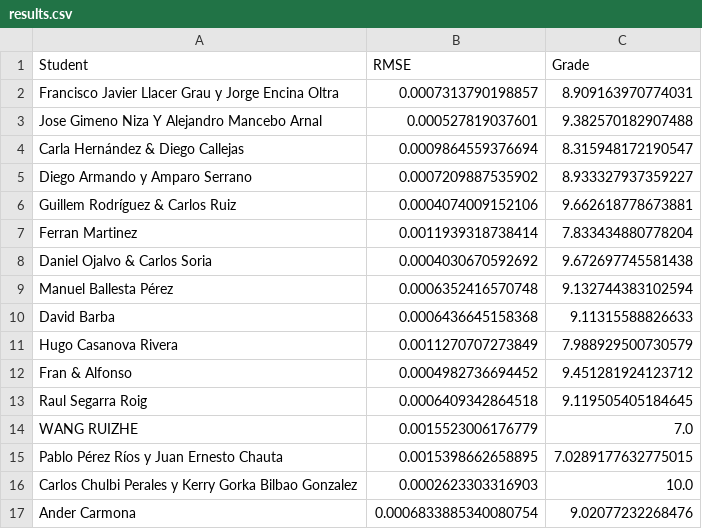
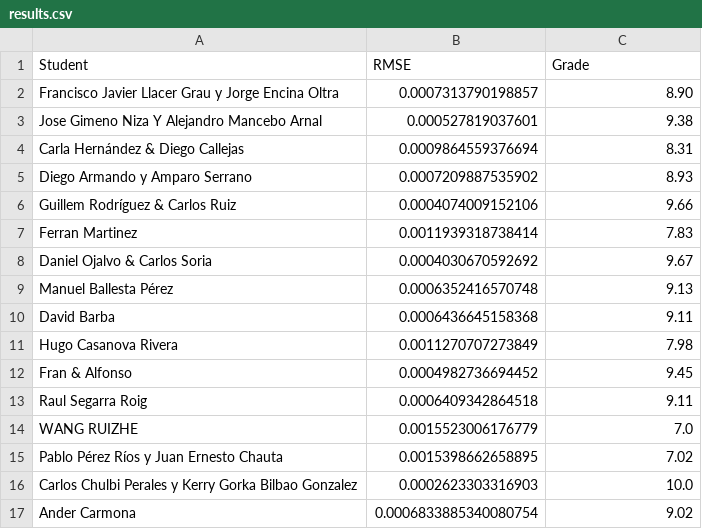
Before and after one commit to vignoni/cpi-mracnn, a CSV file: results.csv, drawn as a sheet.

Commit message:
Update results.csv

```diff
--- a/results.csv
+++ b/results.csv
@@ -1,17 +1,17 @@
 Student,RMSE,Grade
-Francisco Javier Llacer Grau y Jorge Encina Oltra,0.0007313790198857,8.909163970774031
-Jose Gimeno Niza Y Alejandro Mancebo Arnal,0.000527819037601,9.382570182907488
-Carla Hernández & Diego Callejas,0.0009864559376694,8.315948172190547
-Diego Armando y Amparo Serrano,0.0007209887535902,8.933327937359227
-Guillem Rodríguez & Carlos Ruiz,0.0004074009152106,9.662618778673881
-Ferran Martinez,0.0011939318738414,7.833434880778204
-Daniel Ojalvo & Carlos Soria,0.0004030670592692,9.672697745581438
-Manuel Ballesta Pérez,0.0006352416570748,9.132744383102594
-David Barba,0.0006436645158368,9.11315588826633
-Hugo Casanova Rivera,0.0011270707273849,7.988929500730579
-Fran & Alfonso,0.0004982736694452,9.451281924123712
-Raul Segarra Roig,0.0006409342864518,9.119505405184645
+Francisco Javier Llacer Grau y Jorge Encina Oltra,0.0007313790198857,8.90
+Jose Gimeno Niza Y Alejandro Mancebo Arnal,0.000527819037601,9.38
+Carla Hernández & Diego Callejas,0.0009864559376694,8.31
+Diego Armando y Amparo Serrano,0.0007209887535902,8.93
+Guillem Rodríguez & Carlos Ruiz,0.0004074009152106,9.66
+Ferran Martinez,0.0011939318738414,7.83
+Daniel Ojalvo & Carlos Soria,0.0004030670592692,9.67
+Manuel Ballesta Pérez,0.0006352416570748,9.13
+David Barba,0.0006436645158368,9.11
+Hugo Casanova Rivera,0.0011270707273849,7.98
+Fran & Alfonso,0.0004982736694452,9.45
+Raul Segarra Roig,0.0006409342864518,9.11
 WANG RUIZHE,0.0015523006176779,7.0
-Pablo Pérez Ríos y Juan Ernesto Chauta,0.0015398662658895,7.0289177632775015
+Pablo Pérez Ríos y Juan Ernesto Chauta,0.0015398662658895,7.02
 Carlos Chulbi Perales y Kerry Gorka Bilbao Gonzalez,0.0002623303316903,10.0
-Ander Carmona,0.0006833885340080754,9.02077232268476
+Ander Carmona,0.0006833885340080754,9.02
```
